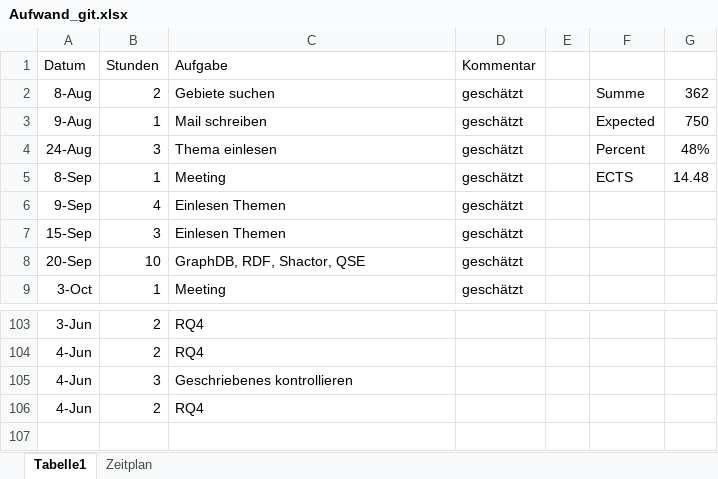
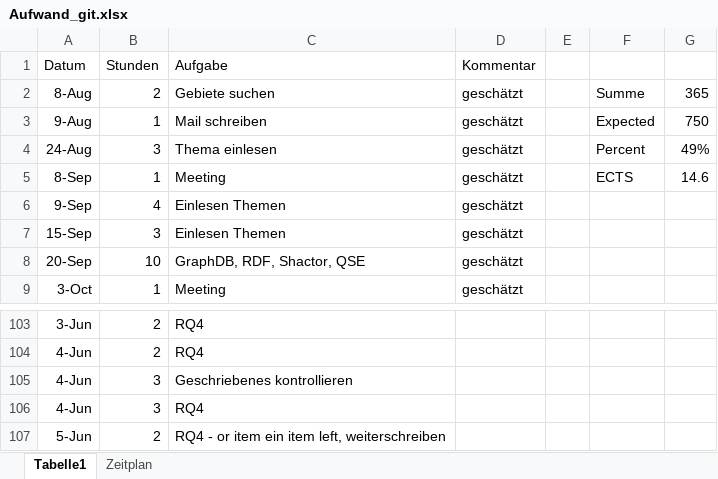
Before and after one commit to Eva0410/QseEvolvingKg, an Excel workbook: QseEvolvingKgWebApp/notes/Aufwand_git.xlsx, sheet Tabelle1, drawn as a sheet; only a part is shown, gaps mark what is left out; values as stored, in another font and other column widths than the file's, no borders; the diff names each change by its address in the sheet, - before the commit and + after, or states it on an @@ line.

Commit message:
Continued in leave only one or item

```diff
--- a/QseEvolvingKgWebApp/notes/Aufwand_git.xlsx (sheet Tabelle1)
+++ b/QseEvolvingKgWebApp/notes/Aufwand_git.xlsx (sheet Tabelle1)
-G2: 362
+G2: 365
-G4: 48%
+G4: 49%
-G5: 14.48
+G5: 14.6
-B106 (Stunden): 2
+B106 (Stunden): 3
+row 107: 5-Jun | 2 | RQ4 - or item ein item left, weiterschreiben
```
Also changed, not shown: 8 other files.
